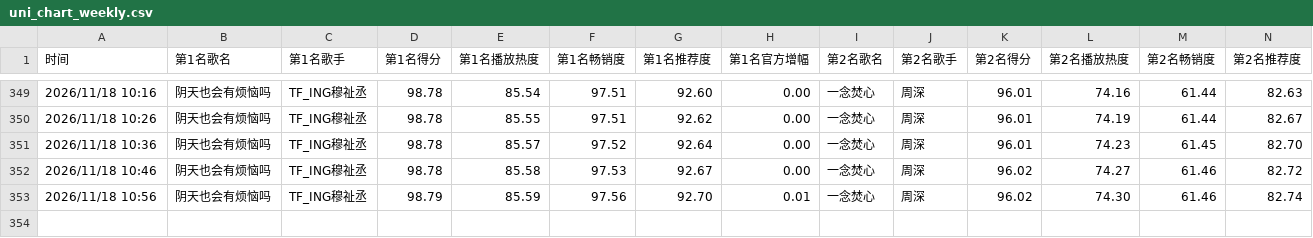
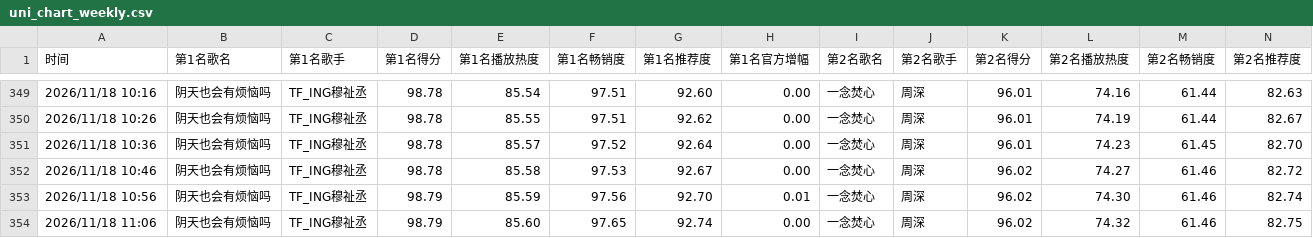
Before and after one commit to haanhaanL/uni-chart-data, a CSV file: uni_chart_weekly.csv, drawn as a sheet; only a part is shown, gaps mark what is left out; rows hold the shown columns only; the diff names each change by its address in the sheet, - before the commit and + after, or states it on an @@ line.

```diff
--- a/uni_chart_weekly.csv
+++ b/uni_chart_weekly.csv
+row 354: 2026/11/18 11:06 | 阴天也会有烦恼吗 | TF_ING穆祉丞 | 98.79 | 85.60 | 97.65 | 92.74 | 0.00 | 一念焚心 | 周深 | 96.02 | 74.32 | 61.46 | 82.75
```
Also changed, not shown: uni_chart_daily.csv.
